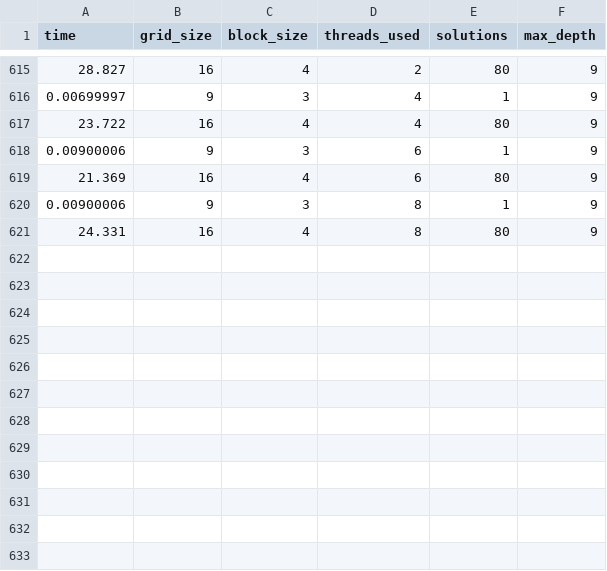
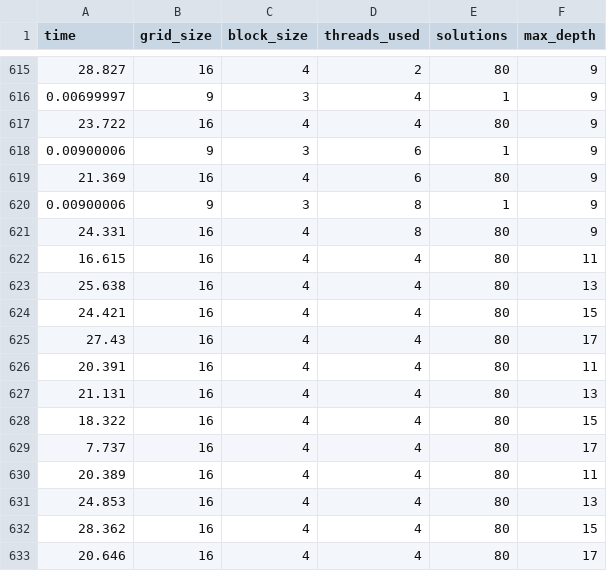
Before and after one commit to CamiloSinningUN/Parallel-Sudoku-Solver, a CSV file: output/times.csv, drawn as a sheet; only a part is shown, gaps mark what is left out.

```diff
--- a/output/times.csv
+++ b/output/times.csv
@@ -621 +621,13 @@ time,grid_size,block_size,threads_used,solutions,max_depth
 24.331,16,4,8,80,9
+16.615,16,4,4,80,11
+25.638,16,4,4,80,13
+24.421,16,4,4,80,15
+27.43,16,4,4,80,17
+20.391,16,4,4,80,11
+21.131,16,4,4,80,13
+18.322,16,4,4,80,15
+7.737,16,4,4,80,17
+20.389,16,4,4,80,11
+24.853,16,4,4,80,13
+28.362,16,4,4,80,15
+20.646,16,4,4,80,17
```
Also changed, not shown: 1 other file.
